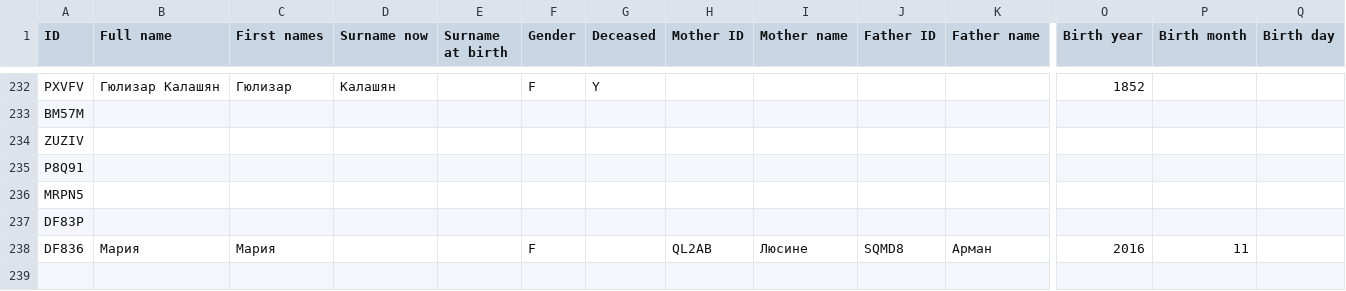
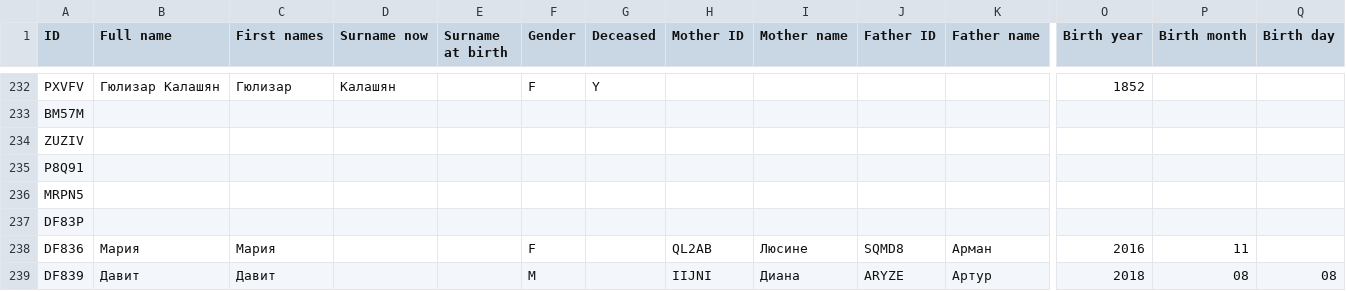
Before and after one commit to sedrakk/personal-family-tree, a CSV file: src/assets/kalashyan-tree.ru.csv, drawn as a sheet; only a part is shown, gaps mark what is left out; rows hold the shown columns only; the diff names each change by its address in the sheet, - before the commit and + after, or states it on an @@ line.

Commit message:
Added Davit

```diff
--- a/src/assets/kalashyan-tree.ru.csv
+++ b/src/assets/kalashyan-tree.ru.csv
+row 239: DF839 | Давит | Давит |  |  | M |  | IIJNI | Диана | ARYZE | Артур | 2018 | 08 | 08
```
